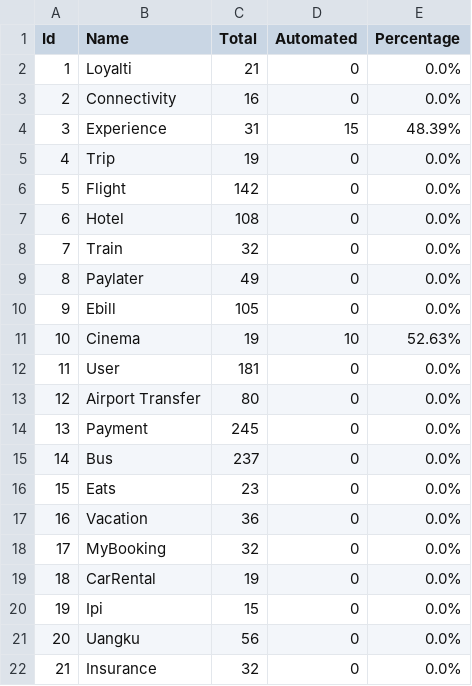
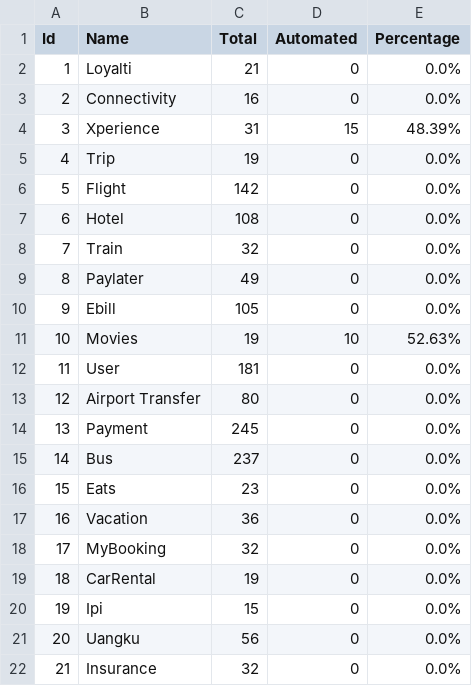
Before and after one commit to harithfan/csv-file, a CSV file: sanity.csv, drawn as a sheet.

Commit message:
Adding sanity file

```diff
--- a/sanity.csv
+++ b/sanity.csv
@@ -3,3 +3,3 @@ Id,Name,Total,Automated,Percentage
 2,Connectivity,16,0,0.0%
-3,Experience,31,15,48.39%
+3,Xperience,31,15,48.39%
 4,Trip,19,0,0.0%
@@ -10,3 +10,3 @@ Id,Name,Total,Automated,Percentage
 9,Ebill,105,0,0.0%
-10,Cinema,19,10,52.63%
+10,Movies,19,10,52.63%
 11,User,181,0,0.0%
```
